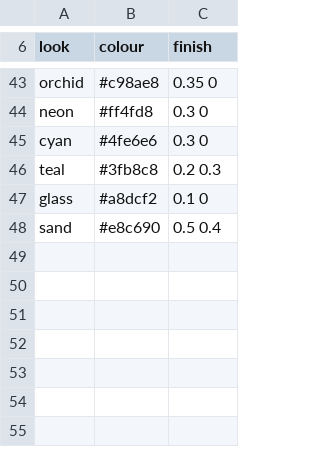
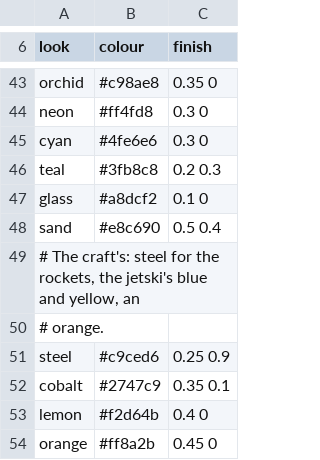
Before and after one commit to gemphi/phikit, a TSV file: crates/appkit/app/phiogy/data/once/look.tsv, drawn as a sheet; only a part is shown, gaps mark what is left out.

```diff
--- a/crates/appkit/app/phiogy/data/once/look.tsv
+++ b/crates/appkit/app/phiogy/data/once/look.tsv
@@ -48 +48,7 @@ glass	#a8dcf2	0.1 0
 sand	#e8c690	0.5 0.4
+# The craft's: steel for the rockets, the jetski's blue and yellow, an
+# orange.
+steel	#c9ced6	0.25 0.9
+cobalt	#2747c9	0.35 0.1
+lemon	#f2d64b	0.4 0
+orange	#ff8a2b	0.45 0
```
Also changed, not shown: crates/appkit/app/phiogy/data/once/source.tsv, 27 other files.
